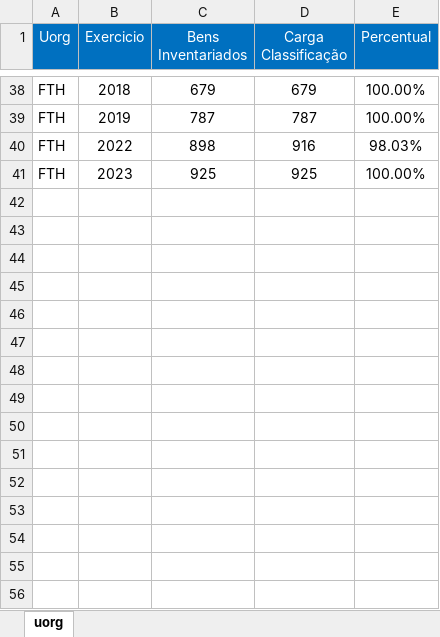
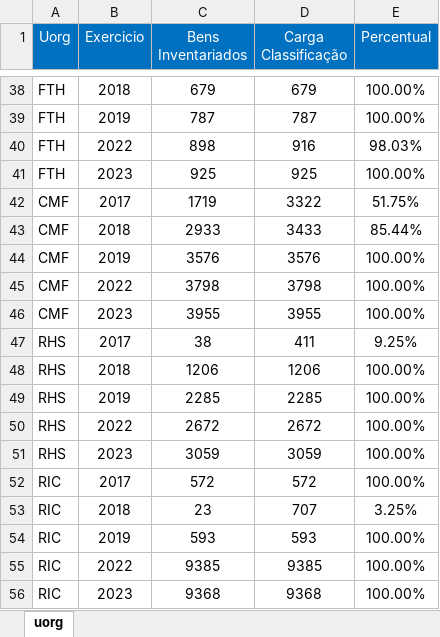
Before and after one commit to missyam77/historico, an Excel workbook: historico.xlsx, sheet uorg, drawn as a sheet; only a part is shown, gaps mark what is left out; values as stored, in another font and other column widths than the file's, no borders; table styles not drawn; the diff names each change by its address in the sheet, - before the commit and + after, or states it on an @@ line.

Commit message:
Add files via upload

```diff
--- a/historico.xlsx (sheet uorg)
+++ b/historico.xlsx (sheet uorg)
+row 42: CMF | 2017 | 1719 | 3322 | 51.75%
+row 43: CMF | 2018 | 2933 | 3433 | 85.44%
+row 44: CMF | 2019 | 3576 | 3576 | 100.00%
+row 45: CMF | 2022 | 3798 | 3798 | 100.00%
+row 46: CMF | 2023 | 3955 | 3955 | 100.00%
+row 47: RHS | 2017 | 38 | 411 | 9.25%
+row 48: RHS | 2018 | 1206 | 1206 | 100.00%
+row 49: RHS | 2019 | 2285 | 2285 | 100.00%
+row 50: RHS | 2022 | 2672 | 2672 | 100.00%
+row 51: RHS | 2023 | 3059 | 3059 | 100.00%
+row 52: RIC | 2017 | 572 | 572 | 100.00%
+row 53: RIC | 2018 | 23 | 707 | 3.25%
+row 54: RIC | 2019 | 593 | 593 | 100.00%
+row 55: RIC | 2022 | 9385 | 9385 | 100.00%
+row 56: RIC | 2023 | 9368 | 9368 | 100.00%
```
